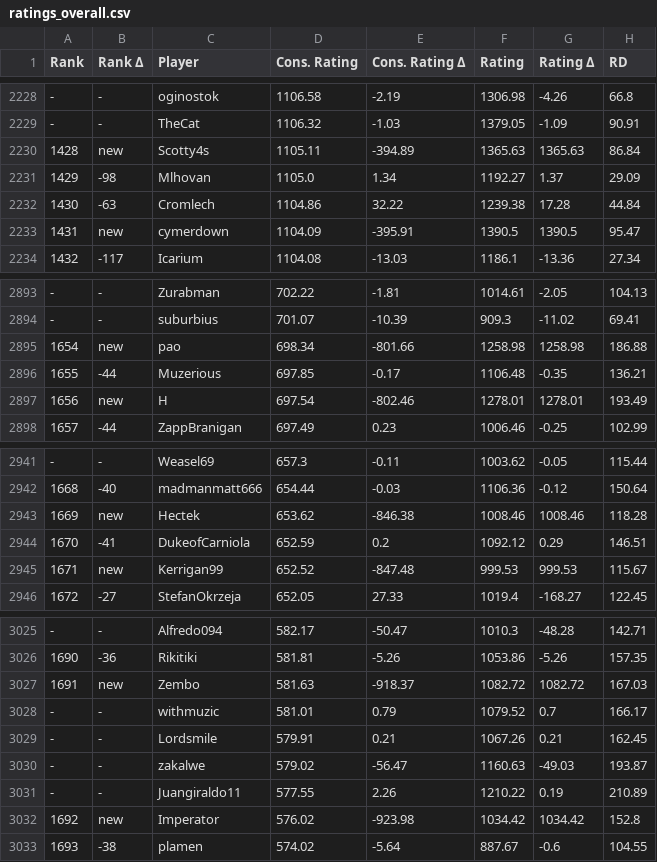
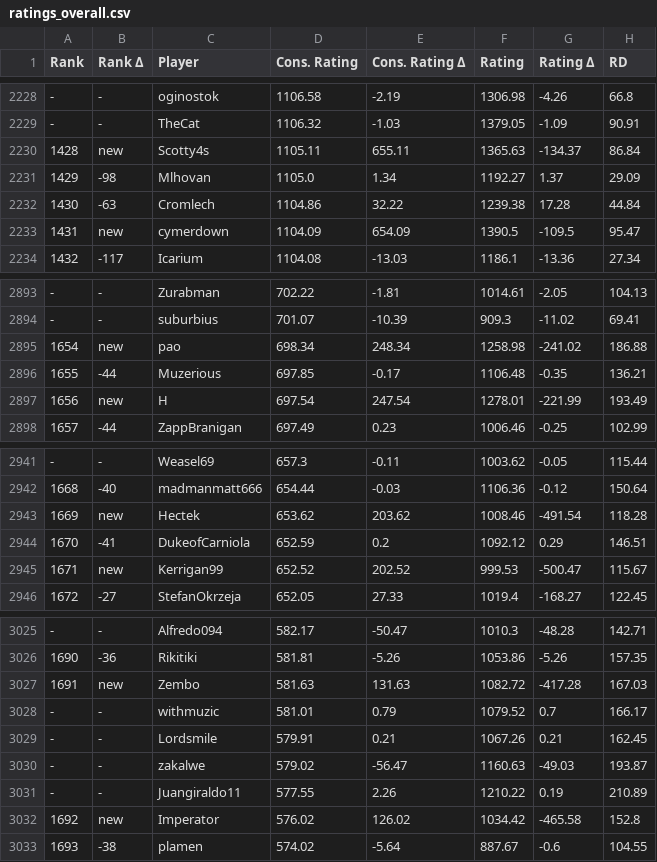
Before and after one commit to ausberg/tta_ratings, a CSV file: ratings/ratings_overall.csv, drawn as a sheet; only a part is shown, gaps mark what is left out; the diff covers the shown part only; the diff names each change by its address in the sheet, - before the commit and + after, or states it on an @@ line.

```diff
--- a/ratings/ratings_overall.csv
+++ b/ratings/ratings_overall.csv
-E2230 (Cons. Rating Δ): -394.89
+E2230 (Cons. Rating Δ): 655.11
-G2230 (Rating Δ): 1365.63
+G2230 (Rating Δ): -134.37
-E2233 (Cons. Rating Δ): -395.91
+E2233 (Cons. Rating Δ): 654.09
-G2233 (Rating Δ): 1390.5
+G2233 (Rating Δ): -109.5
-E2895 (Cons. Rating Δ): -801.66
+E2895 (Cons. Rating Δ): 248.34
-G2895 (Rating Δ): 1258.98
+G2895 (Rating Δ): -241.02
-E2897 (Cons. Rating Δ): -802.46
+E2897 (Cons. Rating Δ): 247.54
-G2897 (Rating Δ): 1278.01
+G2897 (Rating Δ): -221.99
-E2943 (Cons. Rating Δ): -846.38
+E2943 (Cons. Rating Δ): 203.62
-G2943 (Rating Δ): 1008.46
+G2943 (Rating Δ): -491.54
-E2945 (Cons. Rating Δ): -847.48
+E2945 (Cons. Rating Δ): 202.52
-G2945 (Rating Δ): 999.53
+G2945 (Rating Δ): -500.47
-E3027 (Cons. Rating Δ): -918.37
+E3027 (Cons. Rating Δ): 131.63
-G3027 (Rating Δ): 1082.72
+G3027 (Rating Δ): -417.28
-E3032 (Cons. Rating Δ): -923.98
+E3032 (Cons. Rating Δ): 126.02
-G3032 (Rating Δ): 1034.42
+G3032 (Rating Δ): -465.58
```
Also changed, not shown: 42 edited cells elsewhere in this file, ratings/ratings_2p.csv, ratings/ratings_3p.csv, 1 other file.
